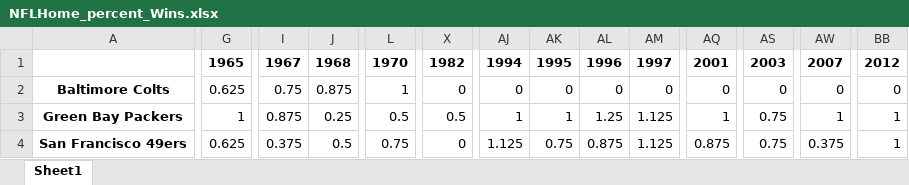
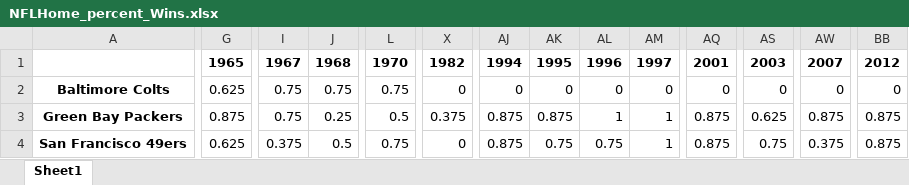
Before and after one commit to Sbrown146/Project_2, an Excel workbook: data/NFLHome_percent_Wins.xlsx, sheet Sheet1, drawn as a sheet; only a part is shown, gaps mark what is left out; values as stored, in another font and other column widths than the file's, no borders; the diff covers the shown part only; the diff names each change by its address in the sheet, - before the commit and + after, or states it on an @@ line.

```diff
--- a/data/NFLHome_percent_Wins.xlsx (sheet Sheet1)
+++ b/data/NFLHome_percent_Wins.xlsx (sheet Sheet1)
-J2: 0.875
+J2: 0.75
-L2: 1
+L2: 0.75
-G3: 1
+G3: 0.875
-I3: 0.875
+I3: 0.75
-X3: 0.5
+X3: 0.375
-AJ3: 1
+AJ3: 0.875
-AK3: 1
+AK3: 0.875
-AL3: 1.25
+AL3: 1
-AM3:AM4: 1.125
+AM3:AM4: 1
-AQ3: 1
+AQ3: 0.875
-AS3: 0.75
+AS3: 0.625
-AW3: 1
+AW3: 0.875
-BB3:BB4: 1
+BB3:BB4: 0.875
-AJ4: 1.125
+AJ4: 0.875
-AL4: 0.875
+AL4: 0.75
```
Also changed, not shown: 1 removed row and 64 edited cells elsewhere in this sheet, data/MLB_percentAwayWins.xlsx, data/MLB_percentHomeWins.xlsx, 7 other files.
